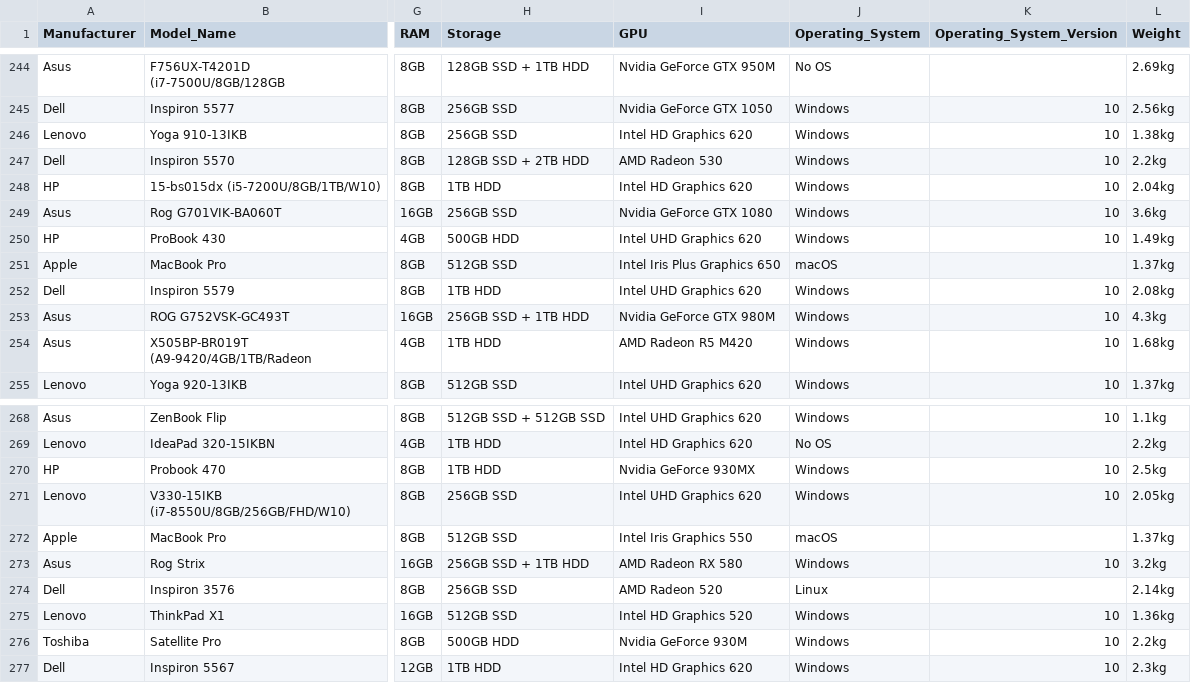
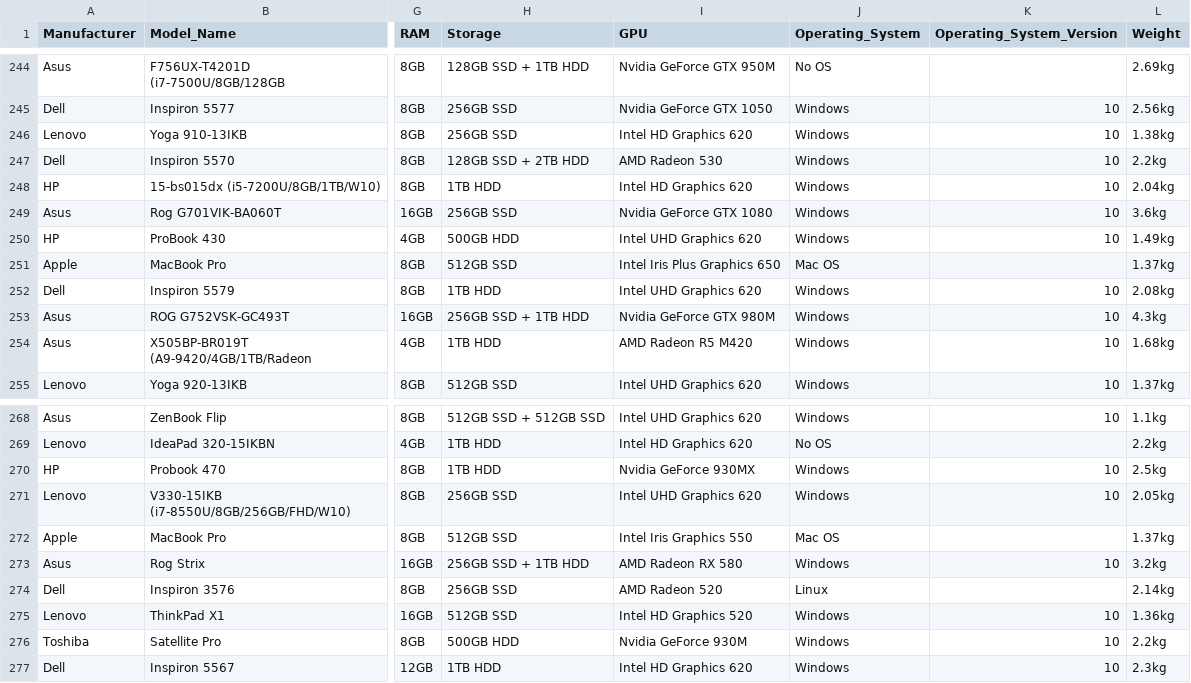
Before and after one commit to tma19993/Multi-criteria-decision-making-for-laptops, a CSV file: database/laptops.csv, drawn as a sheet; only a part is shown, gaps mark what is left out; the diff covers the shown part only; the diff names each change by its address in the sheet, - before the commit and + after, or states it on an @@ line.

```diff
--- a/database/laptops.csv
+++ b/database/laptops.csv
-J251 (Operating_System): macOS
+J251 (Operating_System): Mac OS
-J272 (Operating_System): macOS
+J272 (Operating_System): Mac OS
```
Also changed, not shown: 11 edited cells elsewhere in this file, database/laptops_test.csv, 8 other files.
